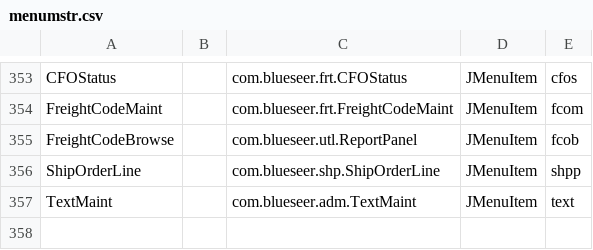
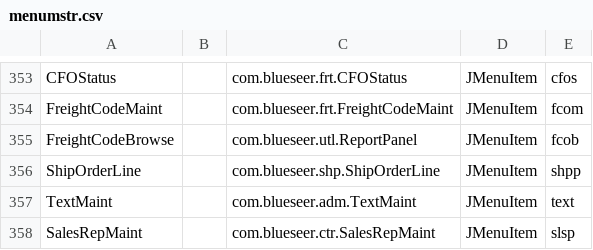
Before and after one commit to karandhot/blueseer, a CSV file: sf/data/en/menumstr.csv, drawn as a sheet; only a part is shown, gaps mark what is left out; the diff names each change by its address in the sheet, - before the commit and + after, or states it on an @@ line.

```diff
--- a/sf/data/en/menumstr.csv
+++ b/sf/data/en/menumstr.csv
+row 358: SalesRepMaint |  | com.blueseer.ctr.SalesRepMaint | JMenuItem | slsp
```
Also changed, not shown: sf/data/en/glcal.csv, sf/data/en/menutree.csv, 26 other files.
